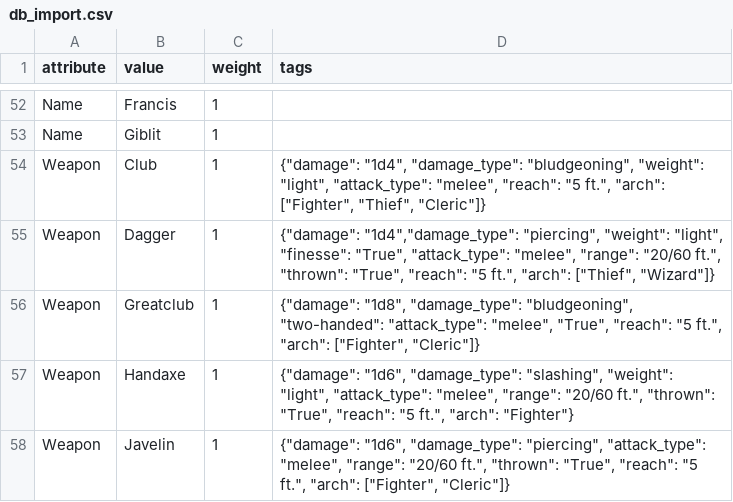
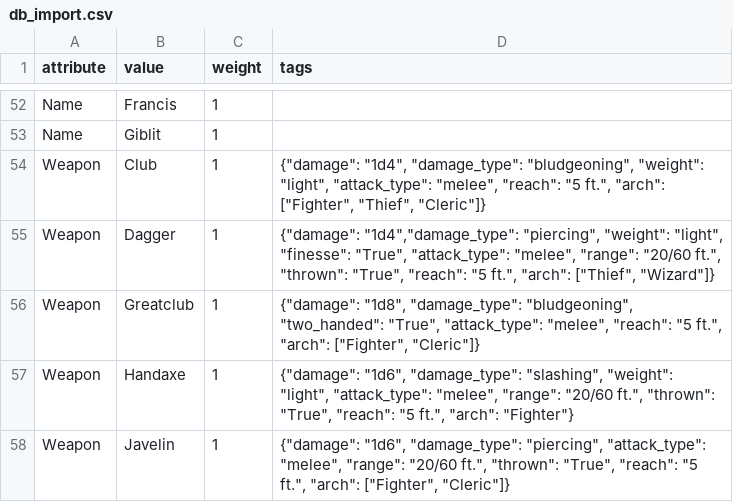
Before and after one commit to tastyDanish/dnd-npc-generator, a CSV file: db_import.csv, drawn as a sheet; only a part is shown, gaps mark what is left out.

```diff
--- a/db_import.csv
+++ b/db_import.csv
@@ -55,3 +55,3 @@ Weapon,Club,1,"{""damage"": ""1d4"", ""damage_type"": ""bludgeoning"", ""weight"
 Weapon,Dagger,1,"{""damage"": ""1d4"",""damage_type"": ""piercing"", ""weight"": ""light"", ""finesse"": ""True"", ""attack_type"": ""melee"", ""range"": ""20/60 ft."", ""thrown"": ""True"", ""reach"": ""5 ft."", ""arch"": [""Thief"", ""Wizard""]}"
-Weapon,Greatclub,1,"{""damage"": ""1d8"", ""damage_type"": ""bludgeoning"", ""two-handed"": ""attack_type"": ""melee"", ""True"", ""reach"": ""5 ft."", ""arch"": [""Fighter"", ""Cleric""]}"
+Weapon,Greatclub,1,"{""damage"": ""1d8"", ""damage_type"": ""bludgeoning"", ""two_handed"": ""True"", ""attack_type"": ""melee"", ""reach"": ""5 ft."", ""arch"": [""Fighter"", ""Cleric""]}"
 Weapon,Handaxe,1,"{""damage"": ""1d6"", ""damage_type"": ""slashing"", ""weight"": ""light"", ""attack_type"": ""melee"", ""range"": ""20/60 ft."", ""thrown"": ""True"", ""reach"": ""5 ft."", ""arch"": ""Fighter""}"
```
Also changed, not shown: 2 other files.
